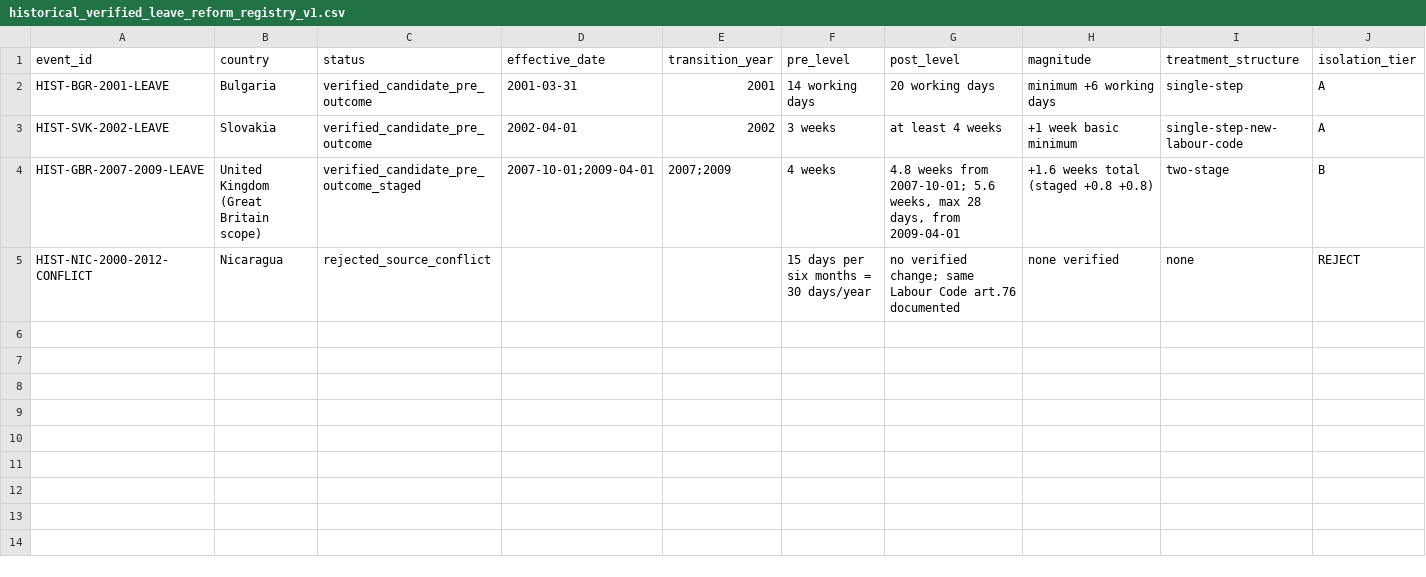
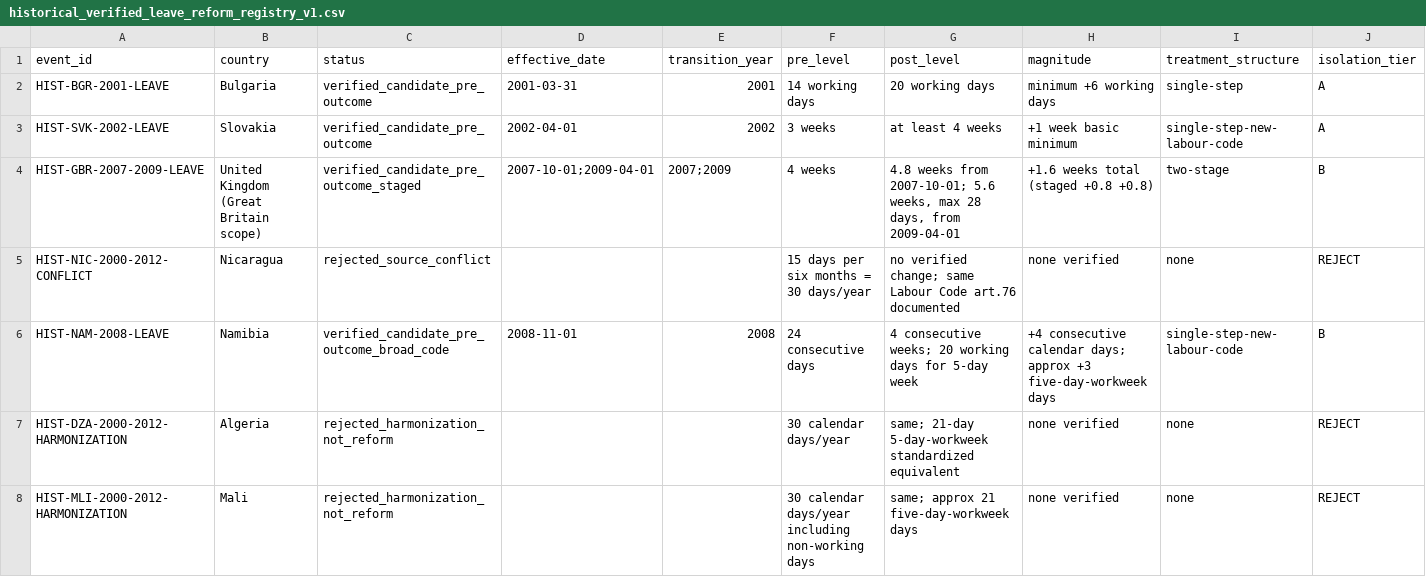
Before and after one commit to CochraneK/ARIS4C, a CSV file: papers/019-time-off-happiness/data/historical_verified_leave_reform_registry_v1.csv, drawn as a sheet; only a part is shown; rows hold the shown columns only; the diff names each change by its address in the sheet, - before the commit and + after, or states it on an @@ line.

Commit message:
data(019): add Namibia and reject unit artifacts

```diff
--- a/papers/019-time-off-happiness/data/historical_verified_leave_reform_registry_v1.csv
+++ b/papers/019-time-off-happiness/data/historical_verified_leave_reform_registry_v1.csv
+row 6: HIST-NAM-2008-LEAVE | Namibia | verified_candidate_pre_outcome_broad_code | 2008-11-01 | 2008 | 24 consecutive days | 4 consecutive weeks; 20 working days for 5-day week | +4 consecutive calendar days; approx +3 five-day-workweek days | single-step-new-labour-code | B
+row 7: HIST-DZA-2000-2012-HARMONIZATION | Algeria | rejected_harmonization_not_reform |  |  | 30 calendar days/year | same; 21-day 5-day-workweek standardized equivalent | none verified | none | REJECT
+row 8: HIST-MLI-2000-2012-HARMONIZATION | Mali | rejected_harmonization_not_reform |  |  | 30 calendar days/year including non-working days | same; approx 21 five-day-workweek days | none verified | none | REJECT
```
